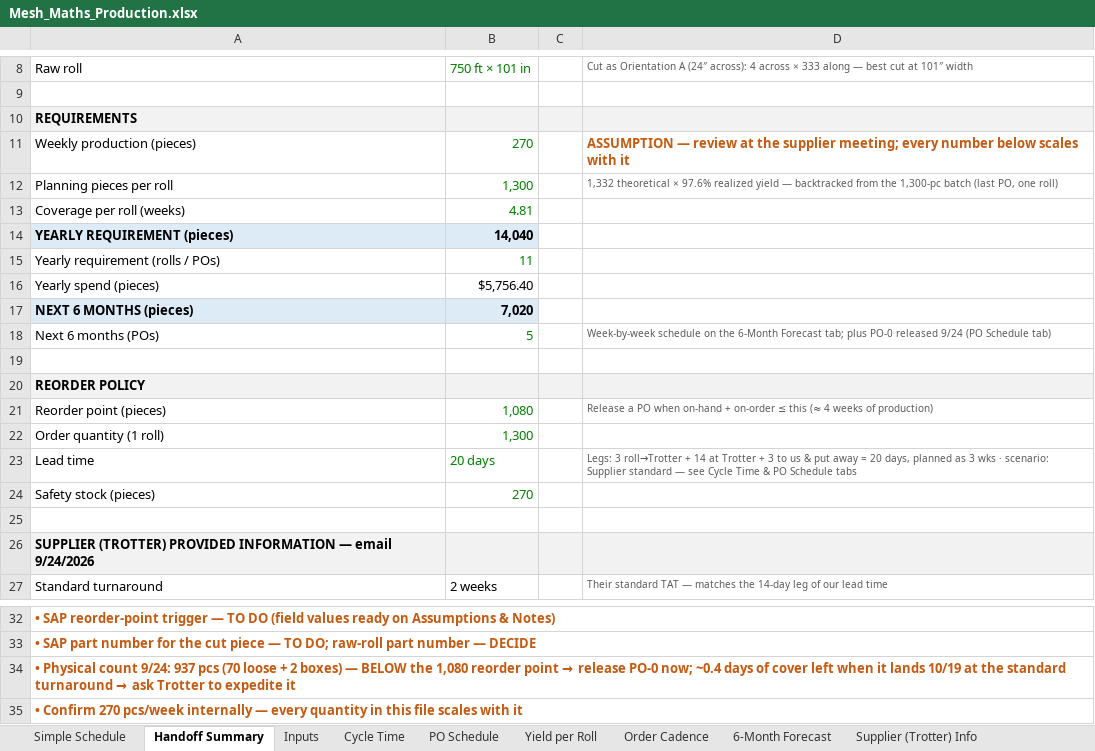
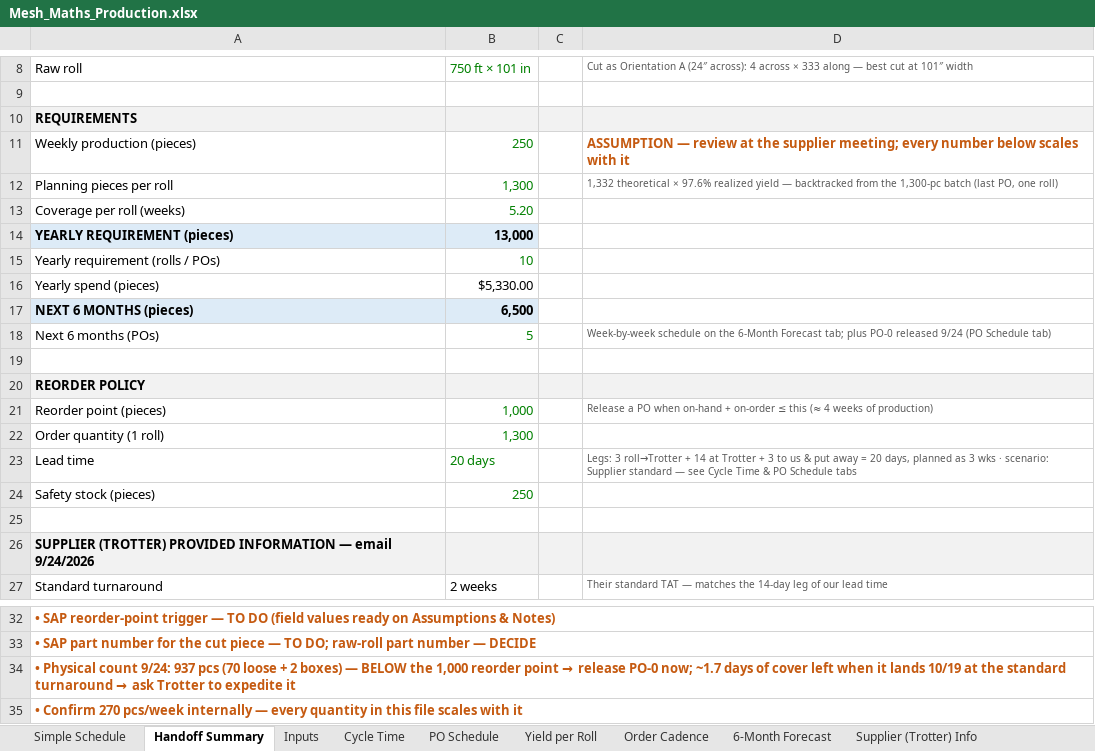
Before and after one commit to naviero1/Claude-Works, an Excel workbook: Mesh cutting supplier (Trotter)/Mesh_Maths_Production.xlsx, sheet Handoff Summary, drawn as a sheet; only a part is shown, gaps mark what is left out; values as stored, in another font and other column widths than the file's, no borders; the diff names each change by its address in the sheet, - before the commit and + after, or states it on an @@ line.

```diff
--- a/Mesh cutting supplier (Trotter)/Mesh_Maths_Production.xlsx (sheet Handoff Summary)
+++ b/Mesh cutting supplier (Trotter)/Mesh_Maths_Production.xlsx (sheet Handoff Summary)
-B11: 270
+B11: 250
-B13: 4.81
+B13: 5.20
-B14: 14,040
+B14: 13,000
-B15: 11
+B15: 10
-B16: $5,756.40
+B16: $5,330.00
-B17: 7,020
+B17: 6,500
-B21: 1,080
+B21: 1,000
-B24: 270
+B24: 250
@@ A34: …BELOW the 1,080 reorder point → release PO-0 now; ~0.4 days of… → …BELOW the 1,000 reorder point → release PO-0 now; ~1.7 days of… @@
```
Also changed, not shown: sheet 6-Month Forecast, sheet Simple Schedule, sheet PO Schedule, sheet Cycle Time, sheet Order Cadence, sheet Inputs, 1 more sheet.
